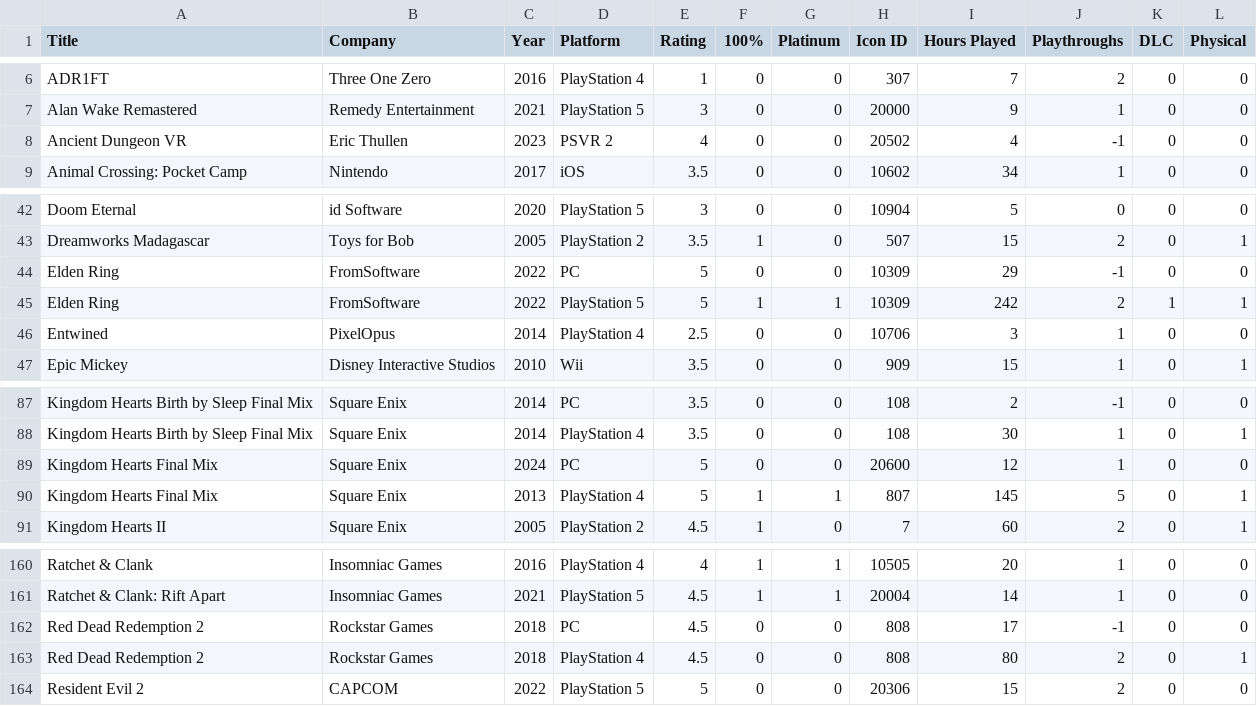
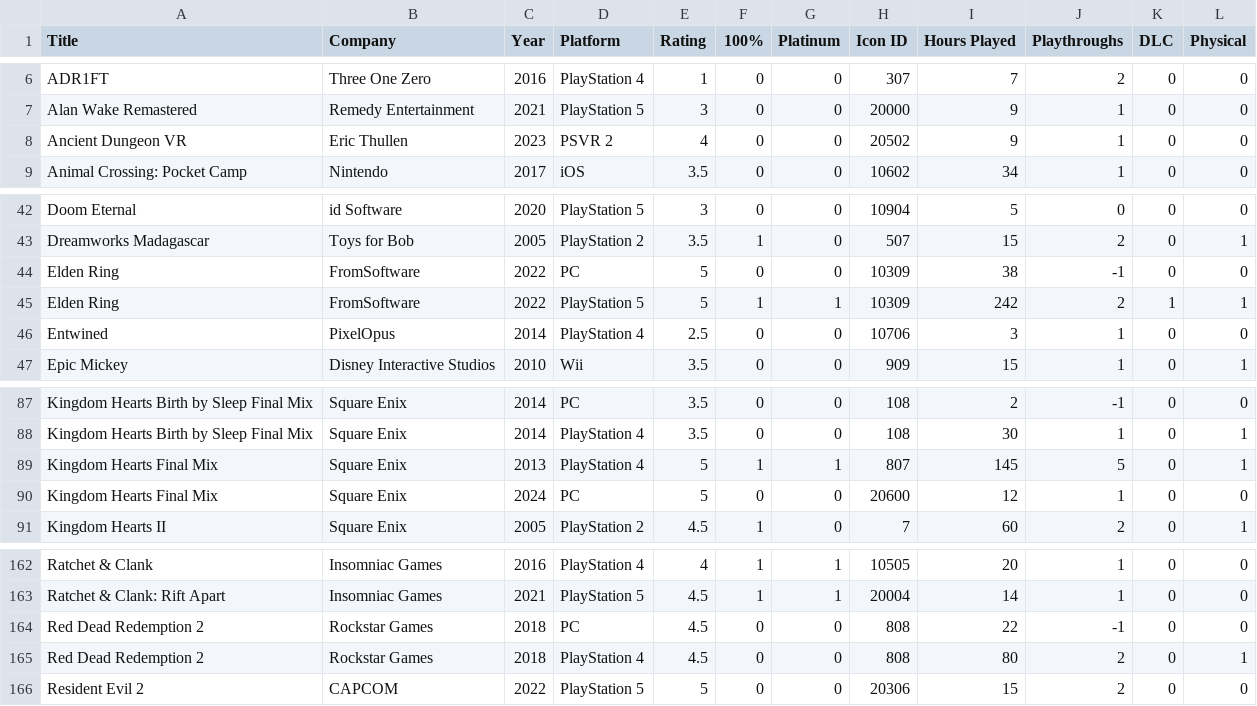
Before and after one commit to egartley/records, a CSV file: games/games.csv, drawn as a sheet; only a part is shown, gaps mark what is left out; the diff covers the shown part only.

```diff
--- a/games/games.csv
+++ b/games/games.csv
@@ -7,3 +7,3 @@ ADR1FT,Three One Zero,2016,PlayStation 4,1,0,0,307,7,2,0,0
 Alan Wake Remastered,Remedy Entertainment,2021,PlayStation 5,3,0,0,20000,9,1,0,0
-Ancient Dungeon VR,Eric Thullen,2023,PSVR 2,4,0,0,20502,4,-1,0,0
+Ancient Dungeon VR,Eric Thullen,2023,PSVR 2,4,0,0,20502,9,1,0,0
 Animal Crossing: Pocket Camp,Nintendo,2017,iOS,3.5,0,0,10602,34,1,0,0
@@ -43,3 +43,3 @@ Doom Eternal,id Software,2020,PlayStation 5,3,0,0,10904,5,0,0,0
 Dreamworks Madagascar,Toys for Bob,2005,PlayStation 2,3.5,1,0,507,15,2,0,1
-Elden Ring,FromSoftware,2022,PC,5,0,0,10309,29,-1,0,0
+Elden Ring,FromSoftware,2022,PC,5,0,0,10309,38,-1,0,0
 Elden Ring,FromSoftware,2022,PlayStation 5,5,1,1,10309,242,2,1,1
@@ -88,4 +88,4 @@ Kingdom Hearts Birth by Sleep Final Mix,Square Enix,2014,PC,3.5,0,0,108,2,-1,0,0
 Kingdom Hearts Birth by Sleep Final Mix,Square Enix,2014,PlayStation 4,3.5,0,0,108,30,1,0,1
+Kingdom Hearts Final Mix,Square Enix,2013,PlayStation 4,5,1,1,807,145,5,0,1
 Kingdom Hearts Final Mix,Square Enix,2024,PC,5,0,0,20600,12,1,0,0
-Kingdom Hearts Final Mix,Square Enix,2013,PlayStation 4,5,1,1,807,145,5,0,1
 Kingdom Hearts II,Square Enix,2005,PlayStation 2,4.5,1,0,7,60,2,0,1
@@ -161,3 +163,3 @@ Ratchet & Clank,Insomniac Games,2016,PlayStation 4,4,1,1,10505,20,1,0,0
 Ratchet & Clank: Rift Apart,Insomniac Games,2021,PlayStation 5,4.5,1,1,20004,14,1,0,0
-Red Dead Redemption 2,Rockstar Games,2018,PC,4.5,0,0,808,17,-1,0,0
+Red Dead Redemption 2,Rockstar Games,2018,PC,4.5,0,0,808,22,-1,0,0
 Red Dead Redemption 2,Rockstar Games,2018,PlayStation 4,4.5,0,0,808,80,2,0,1
```
Also changed, not shown: 5 added rows elsewhere in this file.
